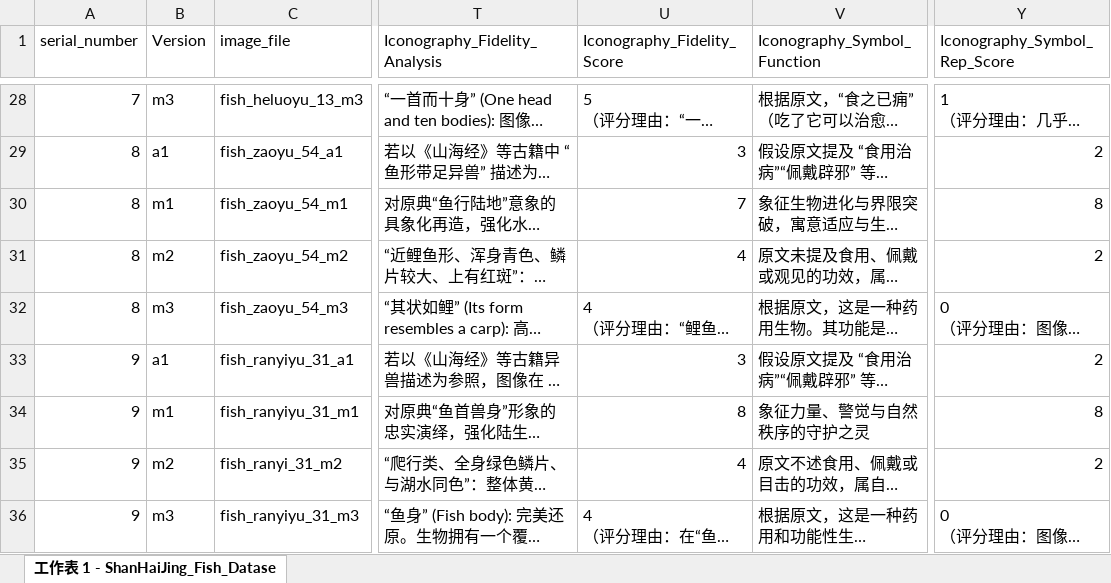
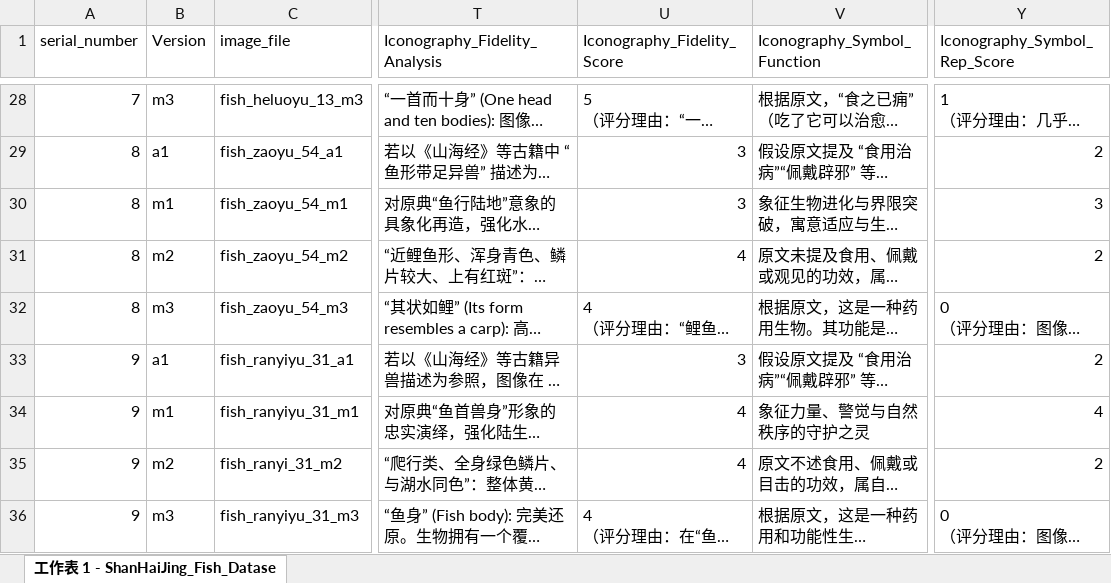
Before and after one commit to kazim01mao/Shjfishimage, an Excel workbook: src/data/SHJ metadata.xlsx, sheet 工作表 1 - ShanHaiJing_Fish_Datase, drawn as a sheet; only a part is shown, gaps mark what is left out; long unchanged cells end in …; values as stored, in another font and other column widths than the file's, no cell formats; the diff covers the shown part only; the diff names each change by its address in the sheet, - before the commit and + after, or states it on an @@ line.

```diff
--- a/src/data/SHJ metadata.xlsx (sheet 工作表 1 - ShanHaiJing_Fish_Datase)
+++ b/src/data/SHJ metadata.xlsx (sheet 工作表 1 - ShanHaiJing_Fish_Datase)
-U30 (Iconography_Fidelity_Score): 7
+U30 (Iconography_Fidelity_Score): 3
-Y30 (Iconography_Symbol_Rep_Score): 8
+Y30 (Iconography_Symbol_Rep_Score): 3
-U34 (Iconography_Fidelity_Score): 8
+U34 (Iconography_Fidelity_Score): 4
-Y34 (Iconography_Symbol_Rep_Score): 8
+Y34 (Iconography_Symbol_Rep_Score): 4
```
Also changed, not shown: 55 edited cells elsewhere in this sheet, cell formats, 3 other files.
